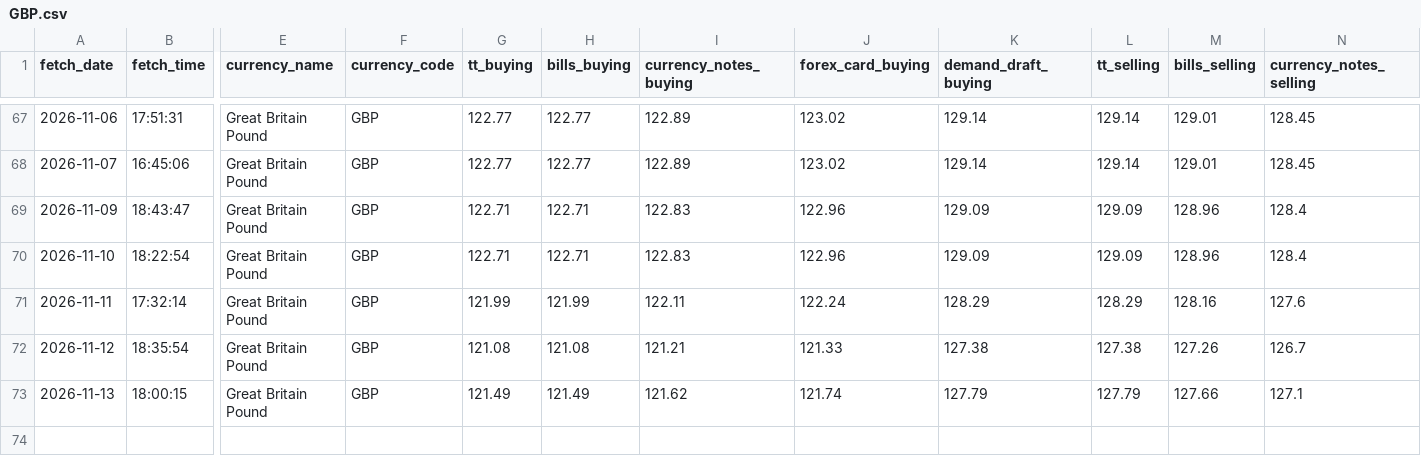
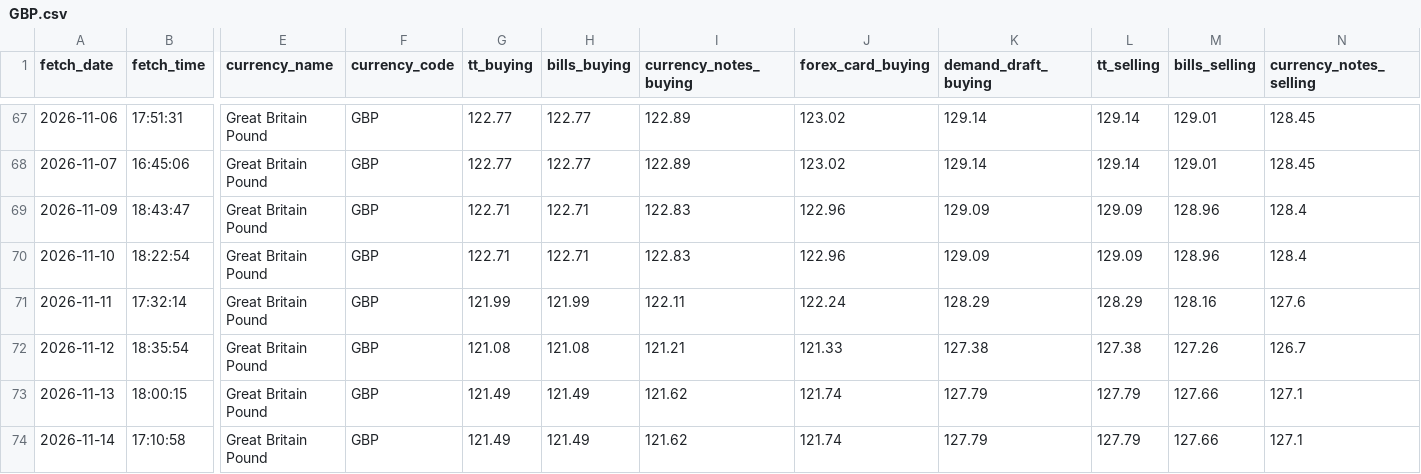
Before and after one commit to PankajGoyal7/icici-forex-rates-historical, a CSV file: data/by_currency/GBP.csv, drawn as a sheet; only a part is shown, gaps mark what is left out; rows hold the shown columns only; the diff names each change by its address in the sheet, - before the commit and + after, or states it on an @@ line.

```diff
--- a/data/by_currency/GBP.csv
+++ b/data/by_currency/GBP.csv
+row 74: 2026-11-14 | 17:10:58 | Great Britain Pound | GBP | 121.49 | 121.49 | 121.62 | 121.74 | 127.79 | 127.79 | 127.66 | 127.1
```
Also changed, not shown: data/by_currency/AUD.csv, data/by_currency/CAD.csv, 24 other files.
